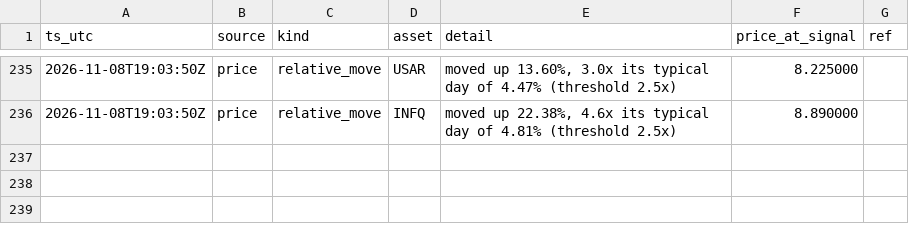
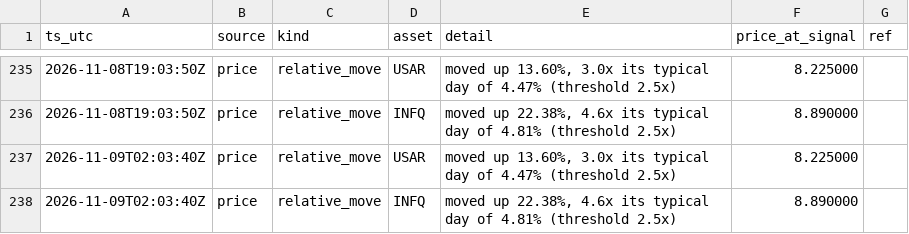
Before and after one commit to romegalv/market-watcher, a CSV file: signals.csv, drawn as a sheet; only a part is shown, gaps mark what is left out.

Commit message:
signals: 2026-11-09T02:03Z

```diff
--- a/signals.csv
+++ b/signals.csv
@@ -236 +236,3 @@ ts_utc,source,kind,asset,detail,price_at_signal,ref
 2026-11-08T19:03:50Z,price,relative_move,INFQ,"moved up 22.38%, 4.6x its typical day of 4.81% (threshold 2.5x)",8.890000,
+2026-11-09T02:03:40Z,price,relative_move,USAR,"moved up 13.60%, 3.0x its typical day of 4.47% (threshold 2.5x)",8.225000,
+2026-11-09T02:03:40Z,price,relative_move,INFQ,"moved up 22.38%, 4.6x its typical day of 4.81% (threshold 2.5x)",8.890000,
```
Also changed, not shown: 1 other file.
